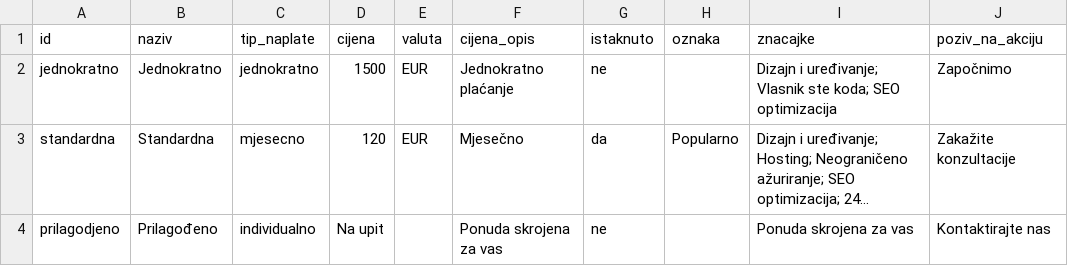
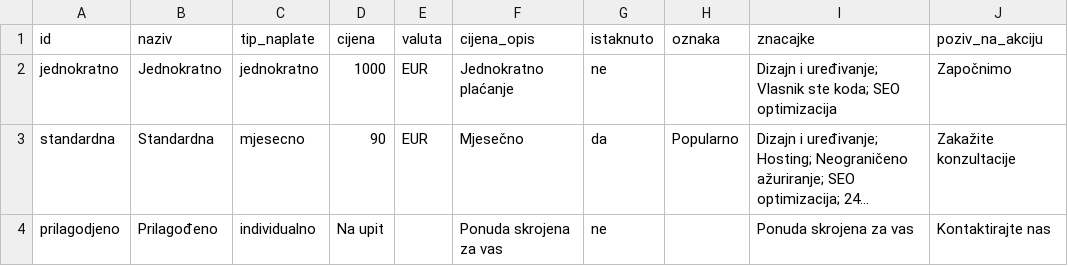
Before and after one commit to tomislavjankovic92-coder/kreirai-site, a CSV file: cjenik.csv, drawn as a sheet; long unchanged cells end in …; the diff names each change by its address in the sheet, - before the commit and + after, or states it on an @@ line.

```diff
--- a/cjenik.csv
+++ b/cjenik.csv
-D2 (cijena): 1500
+D2 (cijena): 1000
-D3 (cijena): 120
+D3 (cijena): 90
```
Also changed, not shown: 4 other files.
